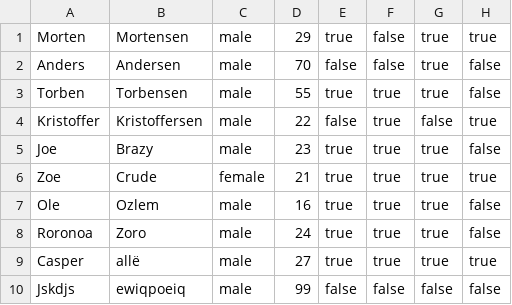
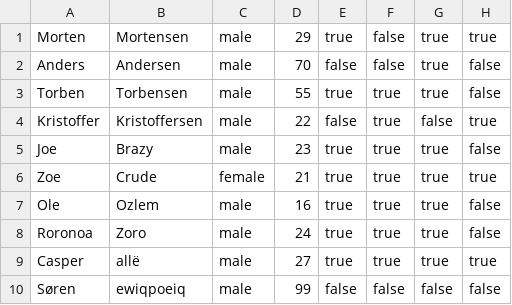
Before and after one commit to math92n4/Delfinen, a CSV file: Data/SwimmerData.csv, drawn as a sheet.

```diff
--- a/Data/SwimmerData.csv
+++ b/Data/SwimmerData.csv
@@ -9,2 +9,2 @@ Roronoa;Zoro;male;24;true;true;true;false;
 Casper;allë;male;27;true;true;true;true;
-Jskdjs;ewiqpoeiq;male;99;false;false;false;false;
+Søren;ewiqpoeiq;male;99;false;false;false;false;
```
Also changed, not shown: 3 other files.
